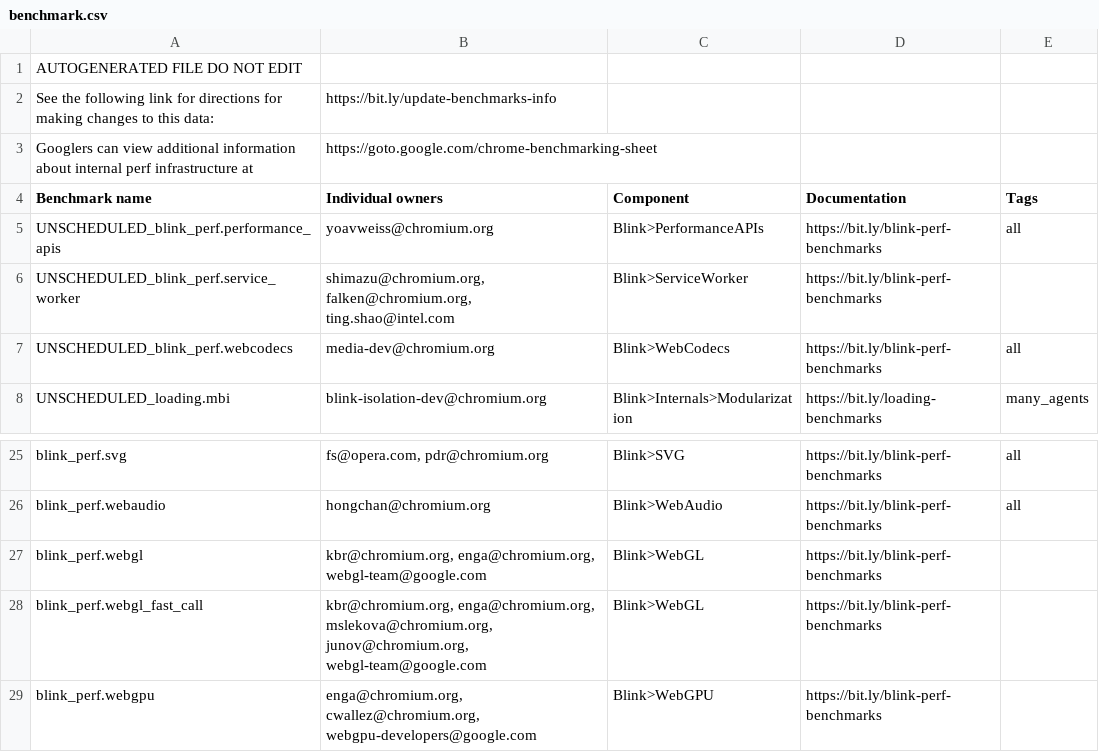
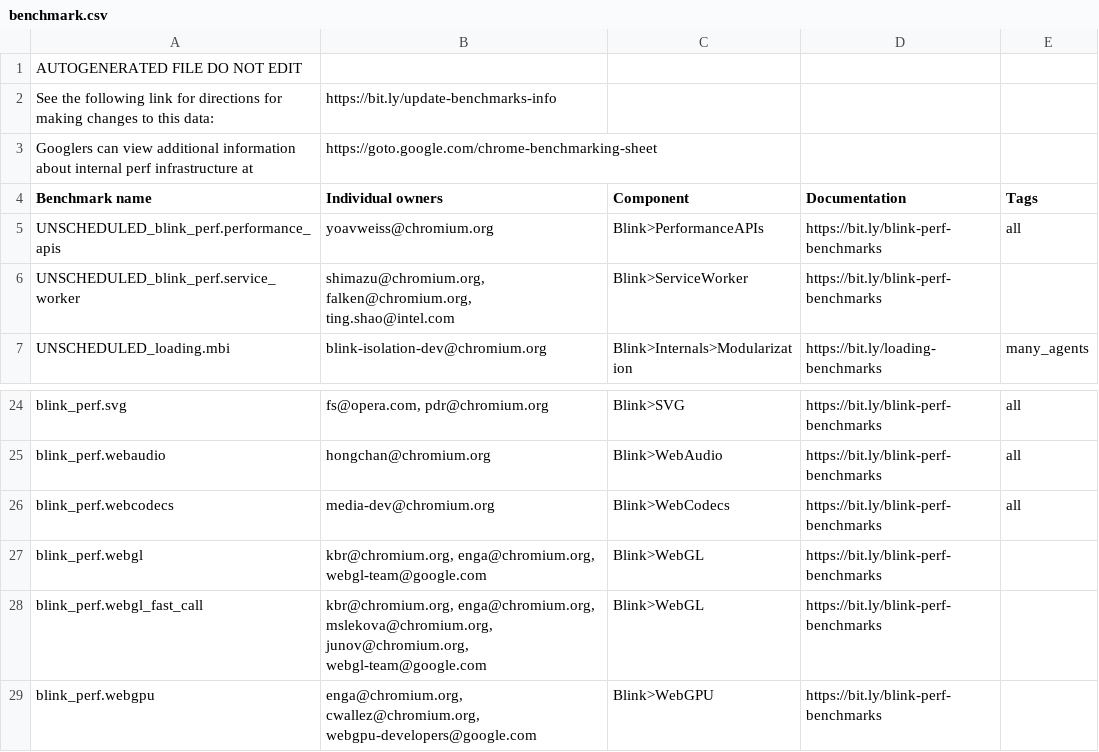
Before and after one commit to chromium-full-mirror/chromium_src_tools_perf, a CSV file: benchmark.csv, drawn as a sheet; only a part is shown, gaps mark what is left out.

Commit message:
[webcodecs] Schedule blink_perf.webcodecs
Bug: 1275360
Change-Id: I0dbb67438dea97f31fd0ec81071105778dd0e1ec
Reviewed-on: https://chromium-review.googlesource.com/c/chromium/src/+/3428245
Reviewed-by: Wenbin Zhang <wenbinzhang@google.com>
Commit-Queue: Dan Sanders <sandersd@chromium.org>
Cr-Commit-Position: refs/heads/main@{#966875}
NOKEYCHECK=True
GitOrigin-RevId: d72306bc39d2af08ea0aaf58827f145f0673aae9

```diff
--- a/benchmark.csv
+++ b/benchmark.csv
@@ -6,3 +6,2 @@ UNSCHEDULED_blink_perf.performance_apis,yoavweiss@chromium.org,Blink>Performance
 UNSCHEDULED_blink_perf.service_worker,"shimazu@chromium.org, falken@chromium.org, ting.shao@intel.com",Blink>ServiceWorker,https://bit.ly/blink-perf-benchmarks,
-UNSCHEDULED_blink_perf.webcodecs,media-dev@chromium.org,Blink>WebCodecs,https://bit.ly/blink-perf-benchmarks,all
 UNSCHEDULED_loading.mbi,blink-isolation-dev@chromium.org,Blink>Internals>Modularization,https://bit.ly/loading-benchmarks,many_agents
@@ -26,2 +25,3 @@ blink_perf.svg,"fs@opera.com, pdr@chromium.org",Blink>SVG,https://bit.ly/blink-p
 blink_perf.webaudio,hongchan@chromium.org,Blink>WebAudio,https://bit.ly/blink-perf-benchmarks,all
+blink_perf.webcodecs,media-dev@chromium.org,Blink>WebCodecs,https://bit.ly/blink-perf-benchmarks,all
 blink_perf.webgl,"kbr@chromium.org, enga@chromium.org, webgl-team@google.com",Blink>WebGL,https://bit.ly/blink-perf-benchmarks,
```
Also changed, not shown: 16 other files.
